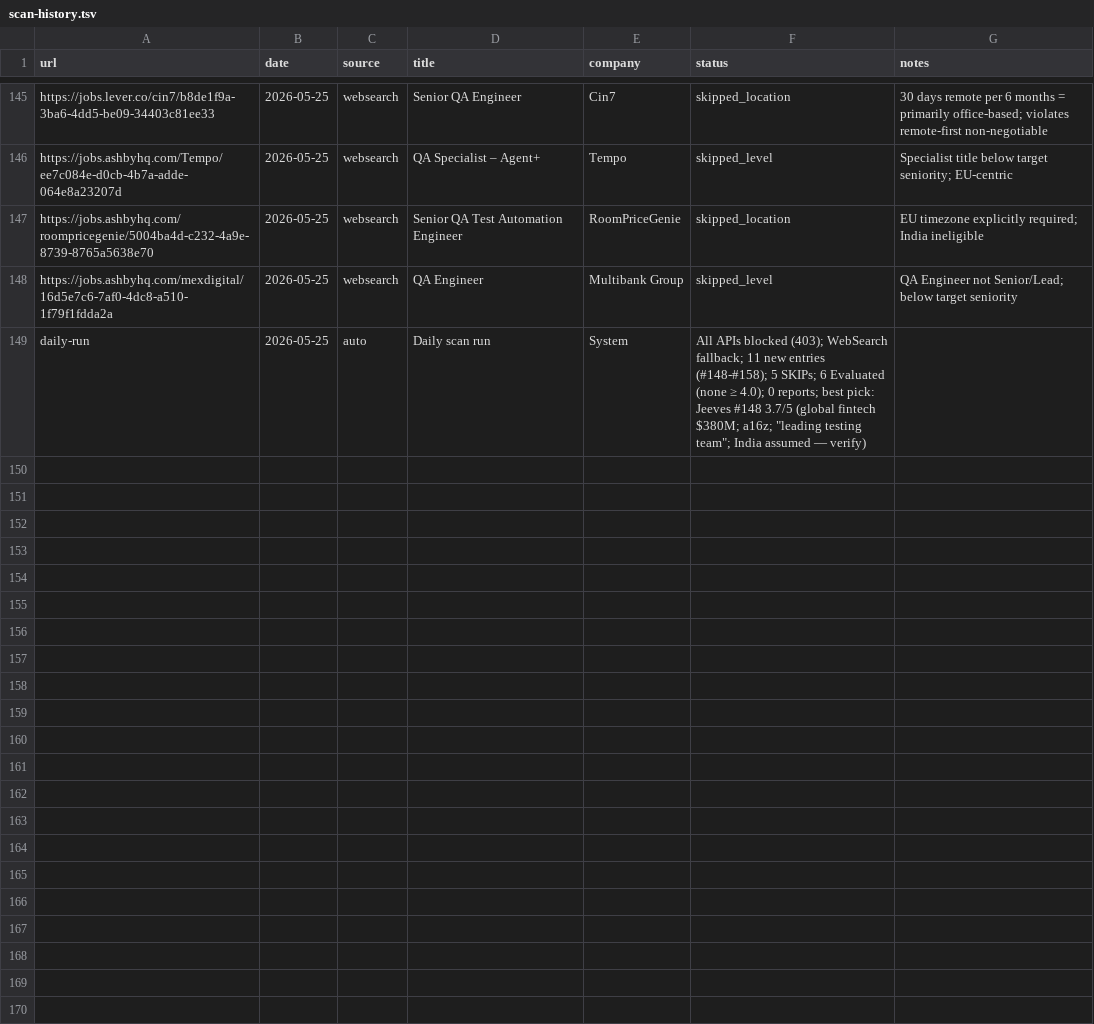
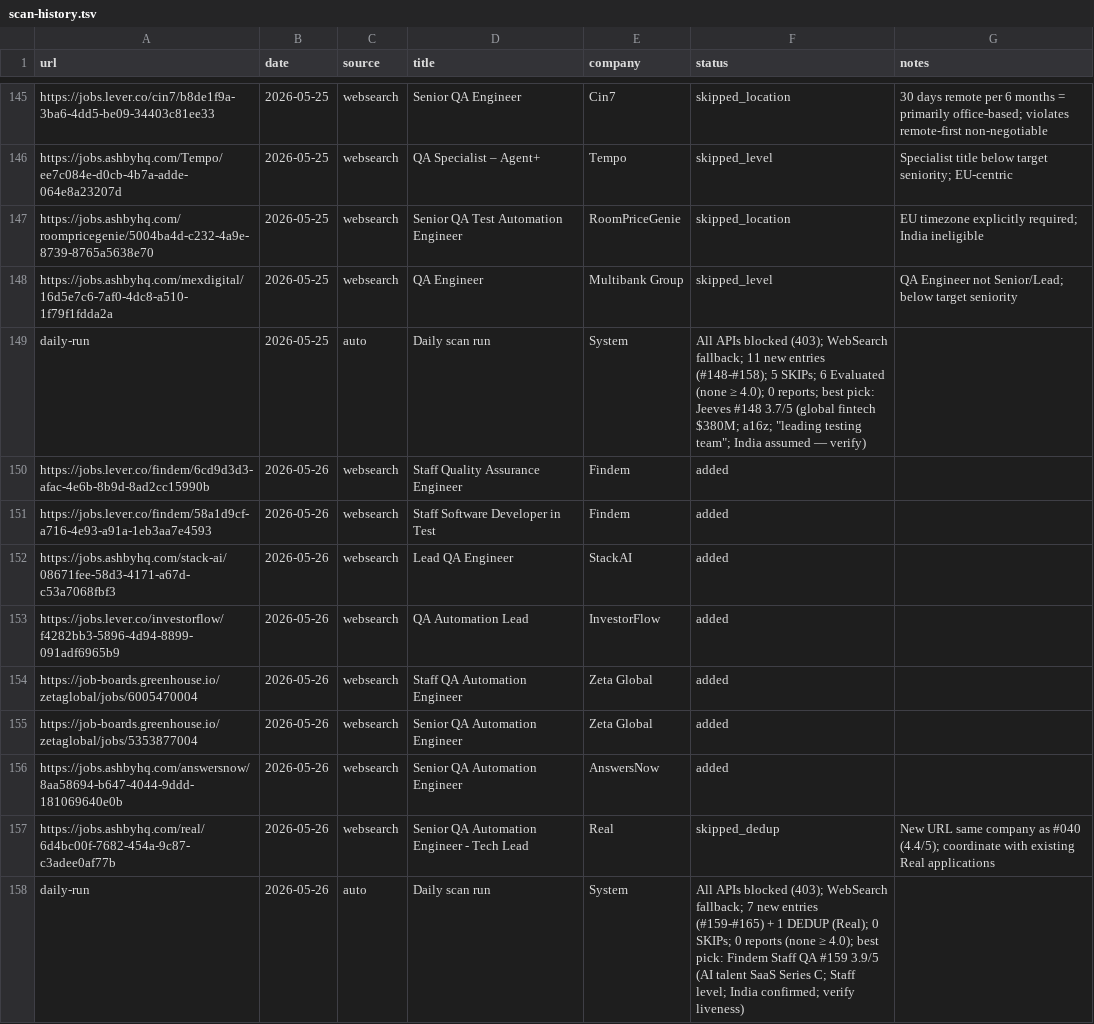
Before and after one commit to Gaurav-Khungar/career-ops, a TSV file: data/scan-history.tsv, drawn as a sheet; only a part is shown, gaps mark what is left out.

```diff
--- a/data/scan-history.tsv
+++ b/data/scan-history.tsv
@@ -149 +149,10 @@ https://jobs.ashbyhq.com/mexdigital/16d5e7c6-7af0-4dc8-a510-1f79f1fdda2a	2026-05
 daily-run	2026-05-25	auto	Daily scan run	System	All APIs blocked (403); WebSearch fallback; 11 new entries (#148-#158); 5 SKIPs; 6 Evaluated (none ≥ 4.0); 0 reports; best pick: Jeeves #148 3.7/5 (global fintech $380M; a16z; "leading testing team"; India assumed — verify)
+https://jobs.lever.co/findem/6cd9d3d3-afac-4e6b-8b9d-8ad2cc15990b	2026-05-26	websearch	Staff Quality Assurance Engineer	Findem	added
+https://jobs.lever.co/findem/58a1d9cf-a716-4e93-a91a-1eb3aa7e4593	2026-05-26	websearch	Staff Software Developer in Test	Findem	added
+https://jobs.ashbyhq.com/stack-ai/08671fee-58d3-4171-a67d-c53a7068fbf3	2026-05-26	websearch	Lead QA Engineer	StackAI	added
+https://jobs.lever.co/investorflow/f4282bb3-5896-4d94-8899-091adf6965b9	2026-05-26	websearch	QA Automation Lead	InvestorFlow	added
+https://job-boards.greenhouse.io/zetaglobal/jobs/6005470004	2026-05-26	websearch	Staff QA Automation Engineer	Zeta Global	added
+https://job-boards.greenhouse.io/zetaglobal/jobs/5353877004	2026-05-26	websearch	Senior QA Automation Engineer	Zeta Global	added
+https://jobs.ashbyhq.com/answersnow/8aa58694-b647-4044-9ddd-181069640e0b	2026-05-26	websearch	Senior QA Automation Engineer	AnswersNow	added
+https://jobs.ashbyhq.com/real/6d4bc00f-7682-454a-9c87-c3adee0af77b	2026-05-26	websearch	Senior QA Automation Engineer - Tech Lead	Real	skipped_dedup	New URL same company as #040 (4.4/5); coordinate with existing Real applications
+daily-run	2026-05-26	auto	Daily scan run	System	All APIs blocked (403); WebSearch fallback; 7 new entries (#159-#165) + 1 DEDUP (Real); 0 SKIPs; 0 reports (none ≥ 4.0); best pick: Findem Staff QA #159 3.9/5 (AI talent SaaS Series C; Staff level; India confirmed; verify liveness)
```
Also changed, not shown: 9 other files.
